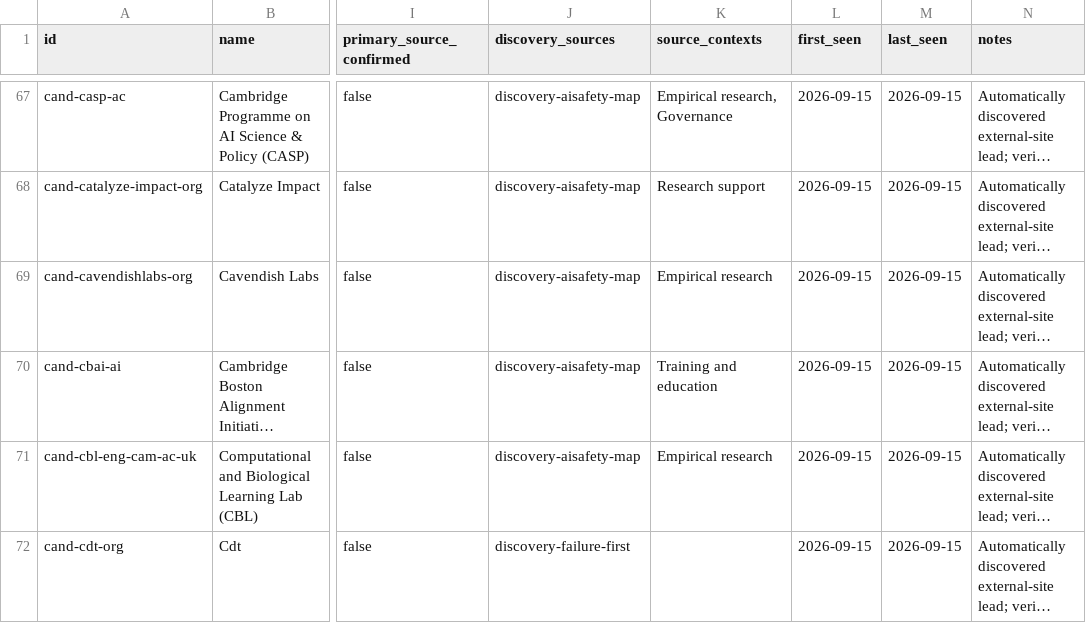
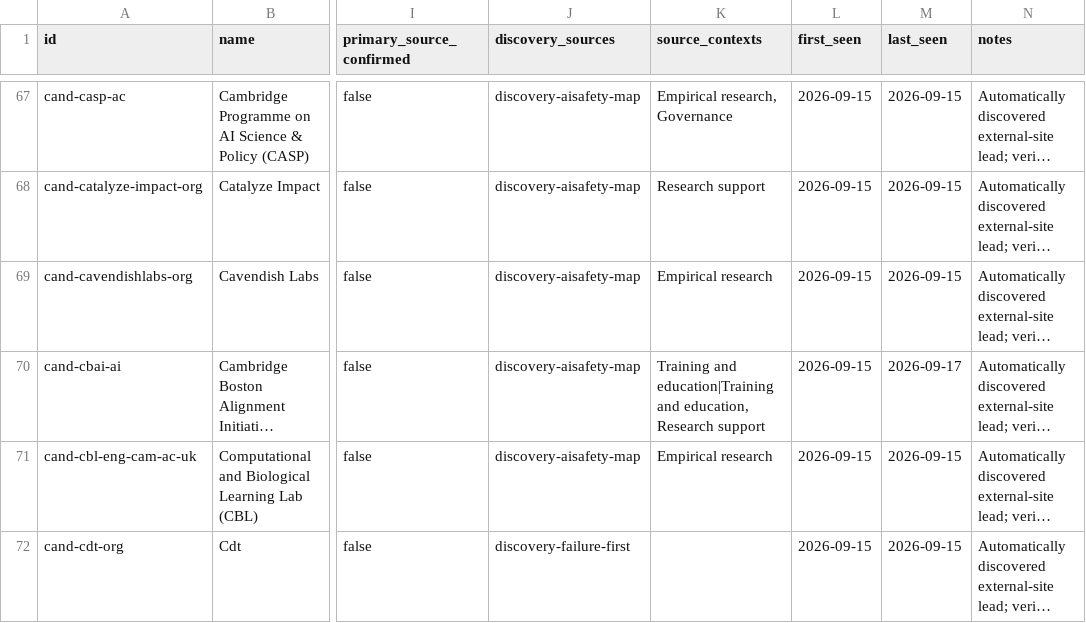
Before and after one commit to guiem/independent-ai-safety, a CSV file: public/data/candidates.csv, drawn as a sheet; only a part is shown, gaps mark what is left out; long unchanged cells end in …; the diff names each change by its address in the sheet, - before the commit and + after, or states it on an @@ line.

```diff
--- a/public/data/candidates.csv
+++ b/public/data/candidates.csv
-K70 (source_contexts): Training and education
+K70 (source_contexts): Training and education|Training and education, Research support
-M70 (last_seen): 2026-09-15
+M70 (last_seen): 2026-09-17
```
Also changed, not shown: 7 other files.
